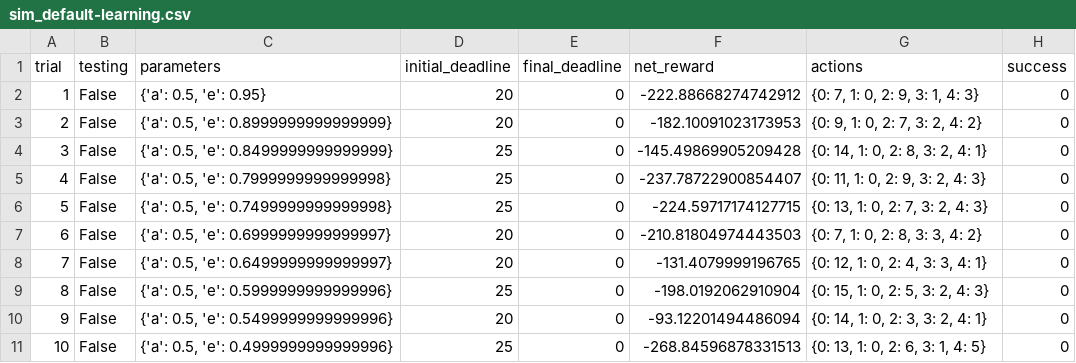
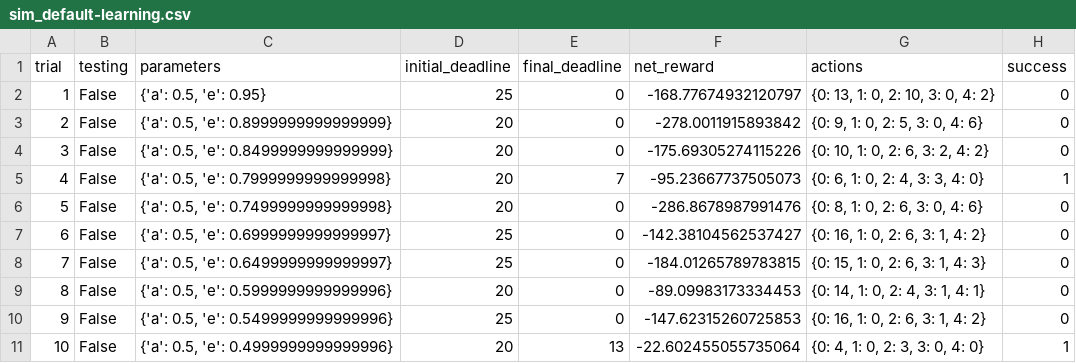
Before and after one commit to iyunbo/smartcab, a CSV file: logs/sim_default-learning.csv, drawn as a sheet; only a part is shown; the diff covers the shown part only.

Commit message:
Q-Learning模拟结果: optimized

```diff
--- a/logs/sim_default-learning.csv
+++ b/logs/sim_default-learning.csv
@@ -1,11 +1,11 @@
 trial,testing,parameters,initial_deadline,final_deadline,net_reward,actions,success
-1,False,"{'a': 0.5, 'e': 0.95}",20,0,-222.88668274742912,"{0: 7, 1: 0, 2: 9, 3: 1, 4: 3}",0
-2,False,"{'a': 0.5, 'e': 0.8999999999999999}",20,0,-182.10091023173953,"{0: 9, 1: 0, 2: 7, 3: 2, 4: 2}",0
-3,False,"{'a': 0.5, 'e': 0.8499999999999999}",25,0,-145.49869905209428,"{0: 14, 1: 0, 2: 8, 3: 2, 4: 1}",0
-4,False,"{'a': 0.5, 'e': 0.7999999999999998}",25,0,-237.78722900854407,"{0: 11, 1: 0, 2: 9, 3: 2, 4: 3}",0
-5,False,"{'a': 0.5, 'e': 0.7499999999999998}",25,0,-224.59717174127715,"{0: 13, 1: 0, 2: 7, 3: 2, 4: 3}",0
-6,False,"{'a': 0.5, 'e': 0.6999999999999997}",20,0,-210.81804974443503,"{0: 7, 1: 0, 2: 8, 3: 3, 4: 2}",0
-7,False,"{'a': 0.5, 'e': 0.6499999999999997}",20,0,-131.4079999196765,"{0: 12, 1: 0, 2: 4, 3: 3, 4: 1}",0
-8,False,"{'a': 0.5, 'e': 0.5999999999999996}",25,0,-198.0192062910904,"{0: 15, 1: 0, 2: 5, 3: 2, 4: 3}",0
-9,False,"{'a': 0.5, 'e': 0.5499999999999996}",20,0,-93.12201494486094,"{0: 14, 1: 0, 2: 3, 3: 2, 4: 1}",0
-10,False,"{'a': 0.5, 'e': 0.4999999999999996}",25,0,-268.84596878331513,"{0: 13, 1: 0, 2: 6, 3: 1, 4: 5}",0
+1,False,"{'a': 0.5, 'e': 0.95}",25,0,-168.77674932120797,"{0: 13, 1: 0, 2: 10, 3: 0, 4: 2}",0
+2,False,"{'a': 0.5, 'e': 0.8999999999999999}",20,0,-278.0011915893842,"{0: 9, 1: 0, 2: 5, 3: 0, 4: 6}",0
+3,False,"{'a': 0.5, 'e': 0.8499999999999999}",20,0,-175.69305274115226,"{0: 10, 1: 0, 2: 6, 3: 2, 4: 2}",0
+4,False,"{'a': 0.5, 'e': 0.7999999999999998}",20,7,-95.23667737505073,"{0: 6, 1: 0, 2: 4, 3: 3, 4: 0}",1
+5,False,"{'a': 0.5, 'e': 0.7499999999999998}",20,0,-286.8678987991476,"{0: 8, 1: 0, 2: 6, 3: 0, 4: 6}",0
+6,False,"{'a': 0.5, 'e': 0.6999999999999997}",25,0,-142.38104562537427,"{0: 16, 1: 0, 2: 6, 3: 1, 4: 2}",0
+7,False,"{'a': 0.5, 'e': 0.6499999999999997}",25,0,-184.01265789783815,"{0: 15, 1: 0, 2: 6, 3: 1, 4: 3}",0
+8,False,"{'a': 0.5, 'e': 0.5999999999999996}",20,0,-89.09983173334453,"{0: 14, 1: 0, 2: 4, 3: 1, 4: 1}",0
+9,False,"{'a': 0.5, 'e': 0.5499999999999996}",25,0,-147.62315260725853,"{0: 16, 1: 0, 2: 6, 3: 1, 4: 2}",0
+10,False,"{'a': 0.5, 'e': 0.4999999999999996}",20,13,-22.602455055735064,"{0: 4, 1: 0, 2: 3, 3: 0, 4: 0}",1
```
Also changed, not shown: 70 edited cells elsewhere in this file, 2 other files.
